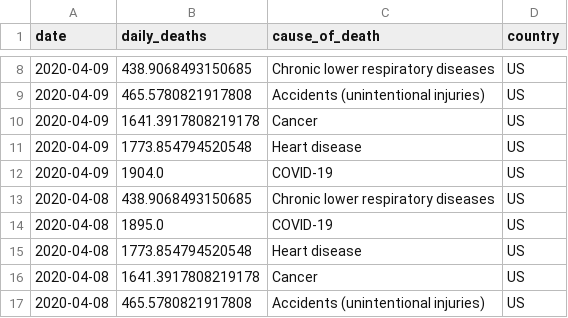
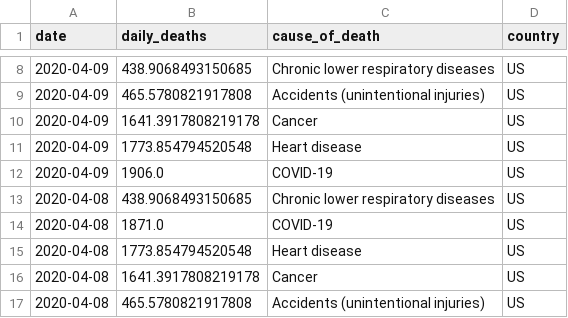
Before and after one commit to jbarton311/coronavirus-analysis, a CSV file: coronavirus/output_data/US_causes_of_death.csv, drawn as a sheet; only a part is shown, gaps mark what is left out.

Commit message:
Adding output data for 2020-04-10

```diff
--- a/coronavirus/output_data/US_causes_of_death.csv
+++ b/coronavirus/output_data/US_causes_of_death.csv
@@ -11,5 +11,5 @@ date,daily_deaths,cause_of_death,country
 2020-04-09,1773.854794520548,Heart disease,US
-2020-04-09,1904.0,COVID-19,US
+2020-04-09,1906.0,COVID-19,US
 2020-04-08,438.9068493150685,Chronic lower respiratory diseases,US
-2020-04-08,1895.0,COVID-19,US
+2020-04-08,1871.0,COVID-19,US
 2020-04-08,1773.854794520548,Heart disease,US
```
